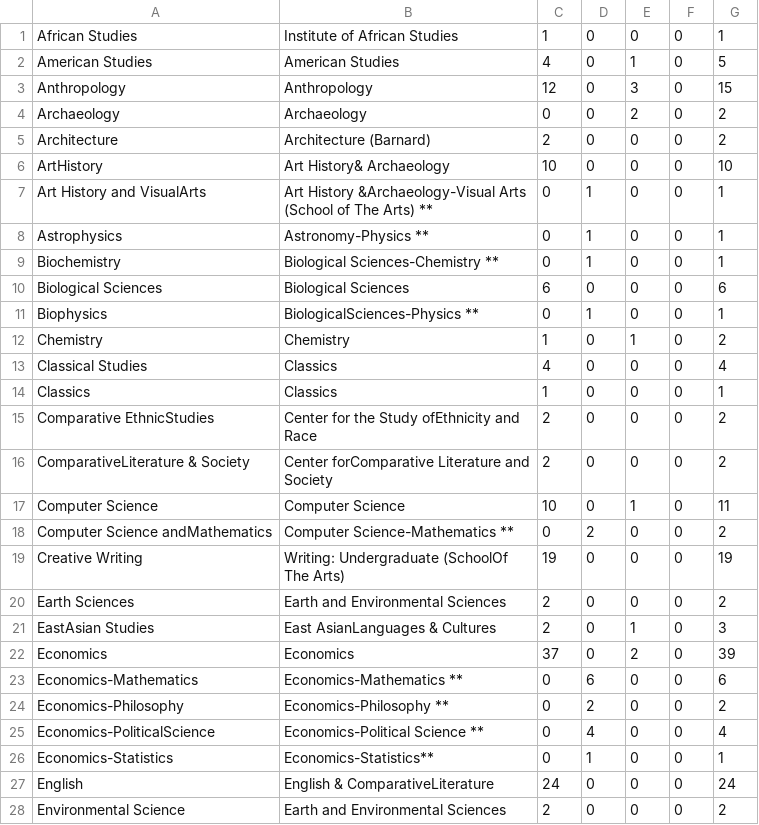
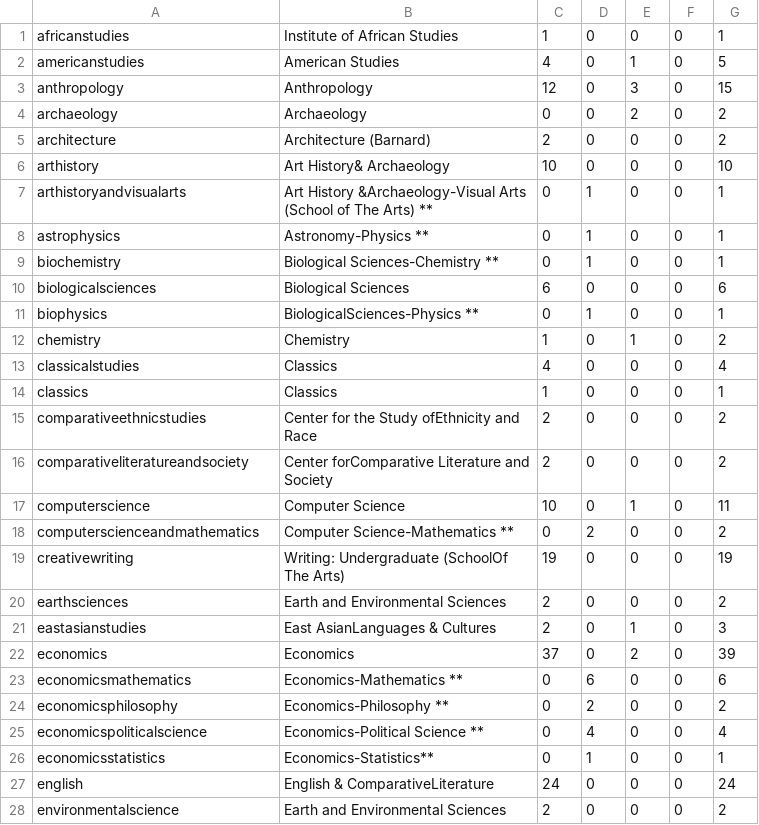
Before and after one commit to ashutoshnanda/specdegreesconferred, a TSV file: data/gs-2012.tsv, drawn as a sheet; only a part is shown; the diff covers the shown part only.

```diff
--- a/data/gs-2012.tsv
+++ b/data/gs-2012.tsv
@@ -1,28 +1,28 @@
-African Studies	Institute of African Studies	1	0	0	0	1
-American Studies	American Studies	4	0	1	0	5
-Anthropology	Anthropology	12	0	3	0	15
-Archaeology	Archaeology	0	0	2	0	2
-Architecture	Architecture (Barnard)	2	0	0	0	2
-ArtHistory	Art History& Archaeology	10	0	0	0	10
-Art History and VisualArts	Art History &Archaeology-Visual Arts (School of The Arts) **	0	1	0	0	1
-Astrophysics	Astronomy-Physics **	0	1	0	0	1
-Biochemistry	Biological Sciences-Chemistry **	0	1	0	0	1
-Biological Sciences	Biological Sciences	6	0	0	0	6
-Biophysics	BiologicalSciences-Physics **	0	1	0	0	1
-Chemistry	Chemistry	1	0	1	0	2
-Classical Studies	Classics	4	0	0	0	4
-Classics	Classics	1	0	0	0	1
-Comparative EthnicStudies	Center for the Study ofEthnicity and Race	2	0	0	0	2
-ComparativeLiterature & Society	Center forComparative Literature and Society	2	0	0	0	2
-Computer Science	Computer Science	10	0	1	0	11
-Computer Science andMathematics	Computer Science-Mathematics **	0	2	0	0	2
-Creative Writing	Writing: Undergraduate (SchoolOf The Arts)	19	0	0	0	19
-Earth Sciences	Earth and Environmental Sciences	2	0	0	0	2
-EastAsian Studies	East AsianLanguages & Cultures	2	0	1	0	3
-Economics	Economics	37	0	2	0	39
-Economics-Mathematics	Economics-Mathematics **	0	6	0	0	6
-Economics-Philosophy	Economics-Philosophy **	0	2	0	0	2
-Economics-PoliticalScience	Economics-Political Science **	0	4	0	0	4
-Economics-Statistics	Economics-Statistics**	0	1	0	0	1
-English	English & ComparativeLiterature	24	0	0	0	24
-Environmental Science	Earth and Environmental Sciences	2	0	0	0	2
+africanstudies	Institute of African Studies	1	0	0	0	1
+americanstudies	American Studies	4	0	1	0	5
+anthropology	Anthropology	12	0	3	0	15
+archaeology	Archaeology	0	0	2	0	2
+architecture	Architecture (Barnard)	2	0	0	0	2
+arthistory	Art History& Archaeology	10	0	0	0	10
+arthistoryandvisualarts	Art History &Archaeology-Visual Arts (School of The Arts) **	0	1	0	0	1
+astrophysics	Astronomy-Physics **	0	1	0	0	1
+biochemistry	Biological Sciences-Chemistry **	0	1	0	0	1
+biologicalsciences	Biological Sciences	6	0	0	0	6
+biophysics	BiologicalSciences-Physics **	0	1	0	0	1
+chemistry	Chemistry	1	0	1	0	2
+classicalstudies	Classics	4	0	0	0	4
+classics	Classics	1	0	0	0	1
+comparativeethnicstudies	Center for the Study ofEthnicity and Race	2	0	0	0	2
+comparativeliteratureandsociety	Center forComparative Literature and Society	2	0	0	0	2
+computerscience	Computer Science	10	0	1	0	11
+computerscienceandmathematics	Computer Science-Mathematics **	0	2	0	0	2
+creativewriting	Writing: Undergraduate (SchoolOf The Arts)	19	0	0	0	19
+earthsciences	Earth and Environmental Sciences	2	0	0	0	2
+eastasianstudies	East AsianLanguages & Cultures	2	0	1	0	3
+economics	Economics	37	0	2	0	39
+economicsmathematics	Economics-Mathematics **	0	6	0	0	6
+economicsphilosophy	Economics-Philosophy **	0	2	0	0	2
+economicspoliticalscience	Economics-Political Science **	0	4	0	0	4
+economicsstatistics	Economics-Statistics**	0	1	0	0	1
+english	English & ComparativeLiterature	24	0	0	0	24
+environmentalscience	Earth and Environmental Sciences	2	0	0	0	2
```
Also changed, not shown: 37 edited cells elsewhere in this file, data/cc-2008.tsv, data/cc-2009.tsv, 28 other files.
